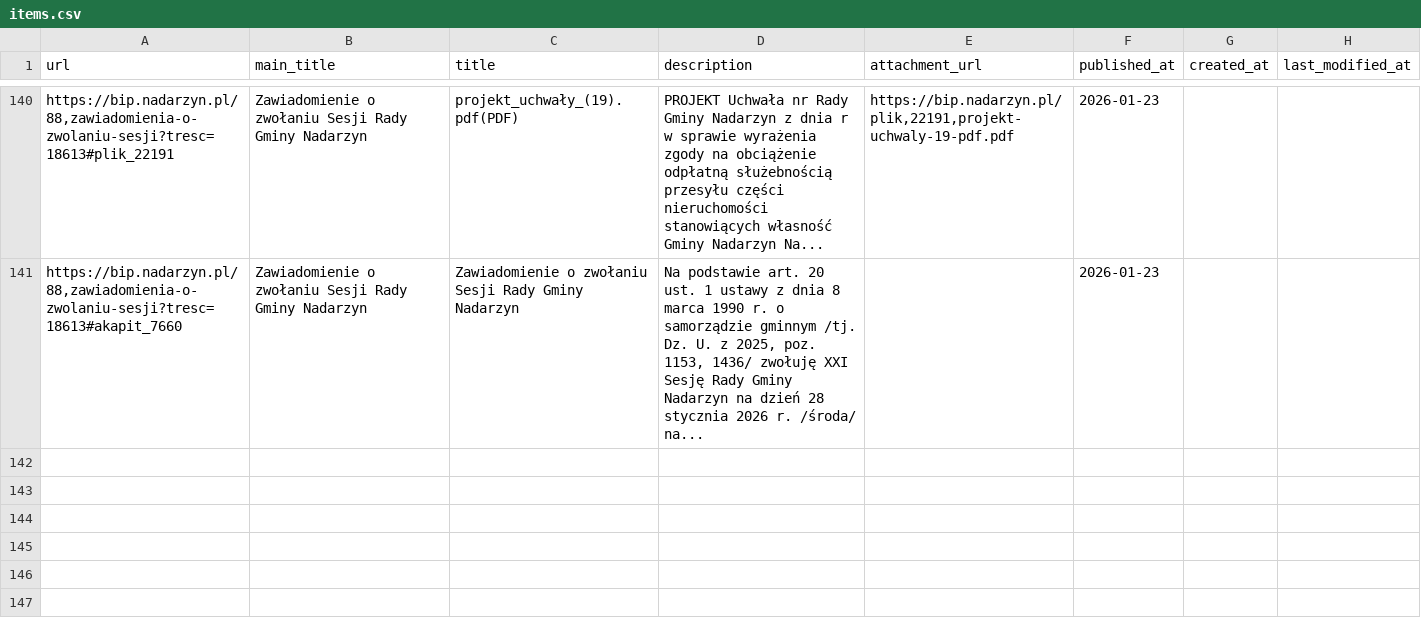
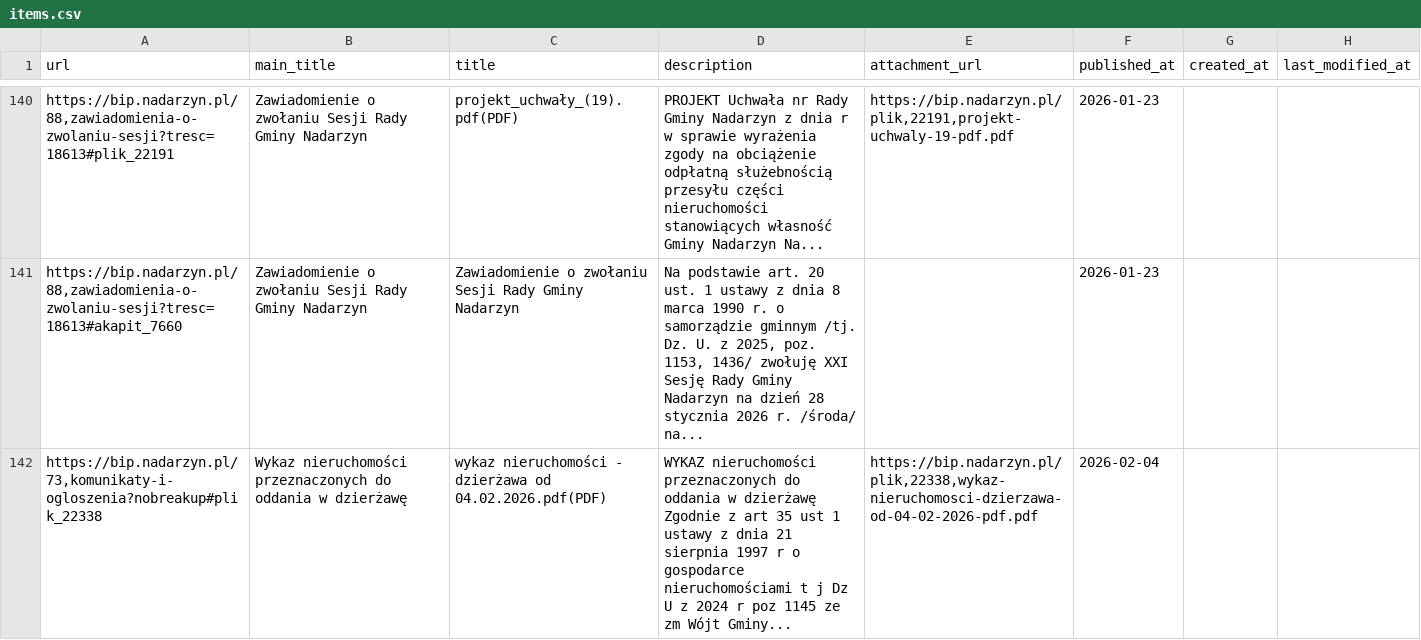
Before and after one commit to suuriko/Kajetany_BIP, a CSV file: items.csv, drawn as a sheet; only a part is shown, gaps mark what is left out; the diff names each change by its address in the sheet, - before the commit and + after, or states it on an @@ line.

```diff
--- a/items.csv
+++ b/items.csv
+row 142: https://bip.nadarzyn.pl/73,komunikaty-i-ogloszenia?nobreakup#plik_22338 | Wykaz nieruchomości przeznaczonych do oddania w dzierżawę | wykaz nieruchomości - dzierżawa od 04.02.2026.pdf(PDF) | WYKAZ nieruchomości przeznaczonych do oddania w dzierżawę Zgodnie z art 35 ust 1 ustawy z dnia 21 sierpnia 1997 r o gospodarce nieruchomościami t j Dz U z 2024 r poz 1145 ze zm Wójt Gminy... | https://bip.nadarzyn.pl/plik,22338,wykaz-nieruchomosci-dzierzawa-od-04-02-2026-pdf.pdf | 2026-02-04
```
